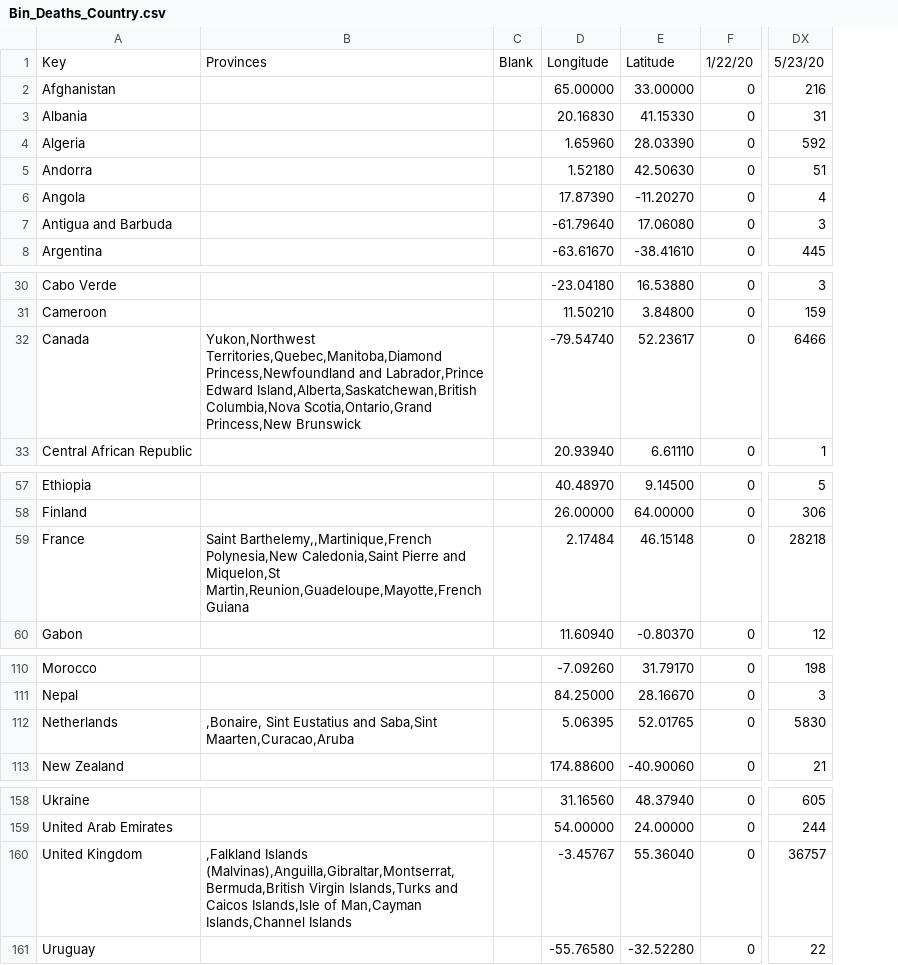
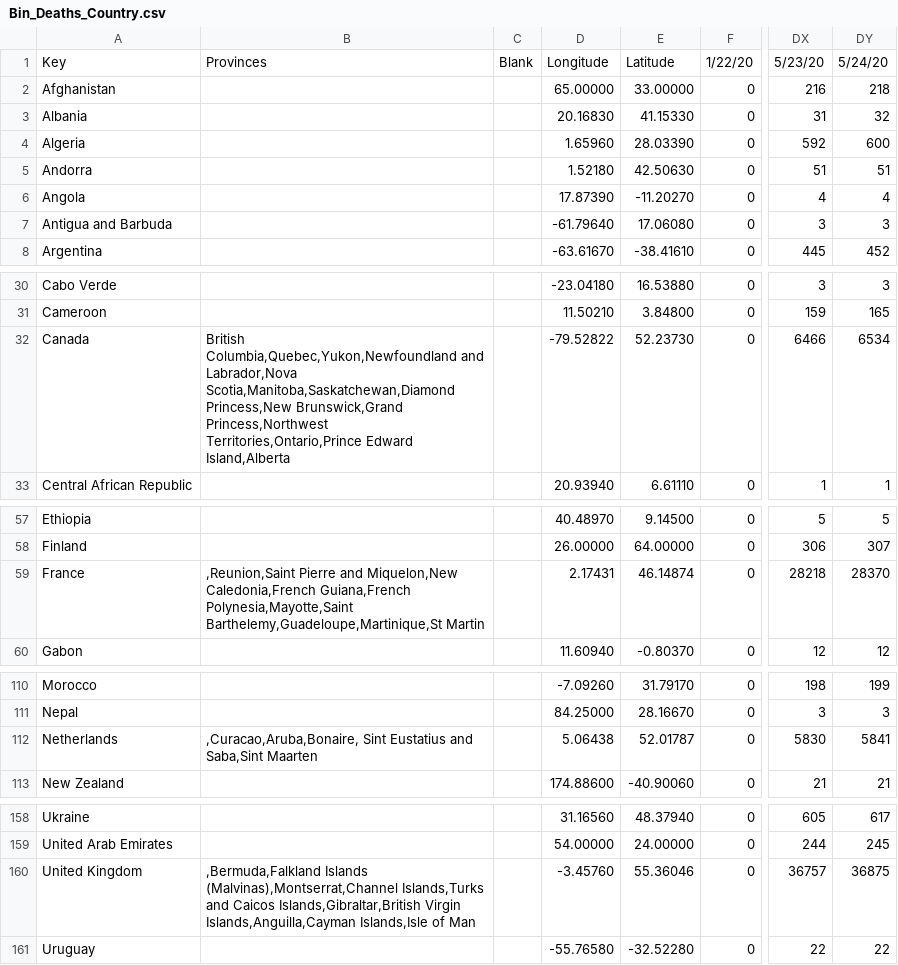
Before and after one commit to david-deboer/covid_binned_data, a CSV file: Bin_Deaths_Country.csv, drawn as a sheet; only a part is shown, gaps mark what is left out; removed rows and columns are numbered as before the commit, all else as after; the diff names each change by its address in the sheet, - before the commit and + after, or states it on an @@ line.

```diff
--- a/Bin_Deaths_Country.csv
+++ b/Bin_Deaths_Country.csv
-column B, row 1: Provinces; row 32: Yukon,Northwest Territories,Quebec,Manitoba,Diamond Princess,Newfoundland and Labrador,Prince Edward Island,Alberta,Saskatchewan,British Columbia,Nova Scotia,Ontario,Grand Princess,New Brunswick; row 59: Saint Barthelemy,,Martinique,French Polynesia,New Caledonia,Saint Pierre and Miquelon,St Martin,Reunion,Guadeloupe,Mayotte,French Guiana; row 112: ,Bonaire, Sint Eustatius and Saba,Sint Maarten,Curacao,Aruba; row 160: ,Falkland Islands (Malvinas),Anguilla,Gibraltar,Montserrat,Bermuda,British Virgin Islands,Turks and Caicos Islands,Isle of Man,Cayman Islands,Channel Islands
+column B, row 1: Provinces; row 32: British Columbia,Quebec,Yukon,Newfoundland and Labrador,Nova Scotia,Manitoba,Saskatchewan,Diamond Princess,New Brunswick,Grand Princess,Northwest Territories,Ontario,Prince Edward Island,Alberta; row 59: ,Reunion,Saint Pierre and Miquelon,New Caledonia,French Guiana,French Polynesia,Mayotte,Saint Barthelemy,Guadeloupe,Martinique,St Martin; row 112: ,Curacao,Aruba,Bonaire, Sint Eustatius and Saba,Sint Maarten; row 160: ,Bermuda,Falkland Islands (Malvinas),Montserrat,Channel Islands,Turks and Caicos Islands,Gibraltar,British Virgin Islands,Anguilla,Cayman Islands,Isle of Man
+column DY, rows 1-8: 5/24/20 | 218 | 32 | 600 | 51 | 4 | 3 | 452; rows 30-33: 3 | 165 | 6534 | 1; rows 57-60: 5 | 307 | 28370 | 12; rows 110-113: 199 | 3 | 5841 | 21; rows 158-161: 617 | 245 | 36875 | 22
-D32: -79.54740
+D32: -79.52822
-E32: 52.23617
+E32: 52.23730
-D59: 2.17484
+D59: 2.17431
-E59: 46.15148
+E59: 46.14874
-D112: 5.06395
+D112: 5.06438
-E112: 52.01765
+E112: 52.01787
-D160: -3.45767
+D160: -3.45760
-E160: 55.36040
+E160: 55.36046
```
Also changed, not shown: Bin_Confirmed_CSA.csv, Bin_Confirmed_Country.csv, 26 other files.
